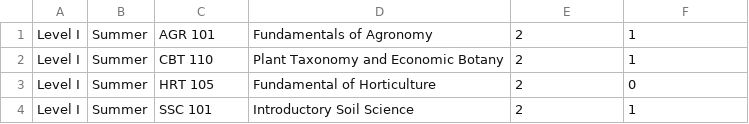
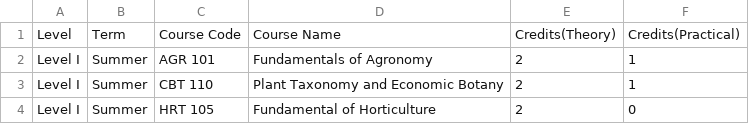
Before and after one commit to wasikulaminbipu/bsmrau_cg, a CSV file: db/16_agri.csv, drawn as a sheet; only a part is shown; the shorter side is filled out with more unchanged rows; the diff names each change by its address in the sheet, - before the commit and + after, or states it on an @@ line.

```diff
--- a/db/16_agri.csv
+++ b/db/16_agri.csv
+row 1: Level | Term | Course Code | Course Name | Credits(Theory) | Credits(Practical)
```
Also changed, not shown: db/16_vet.csv, db/1_15_vet.csv, 4 other files.
